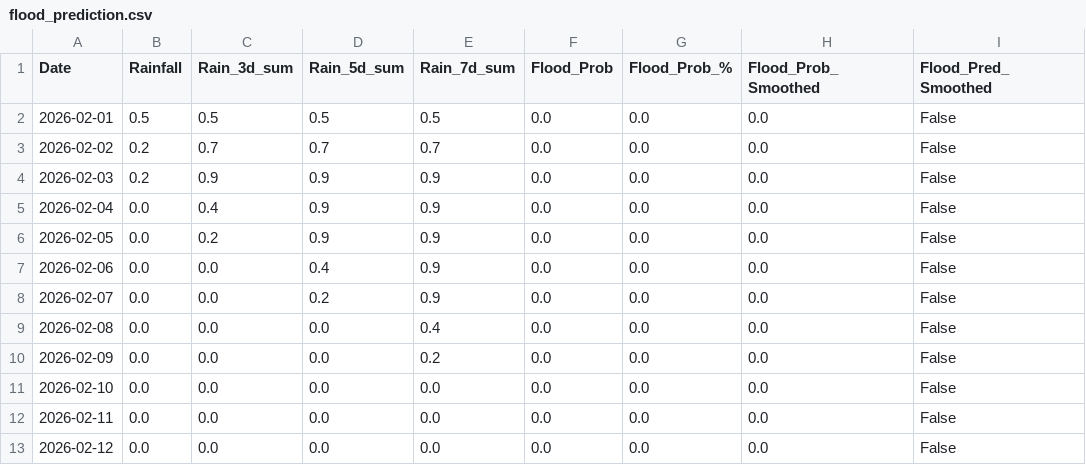
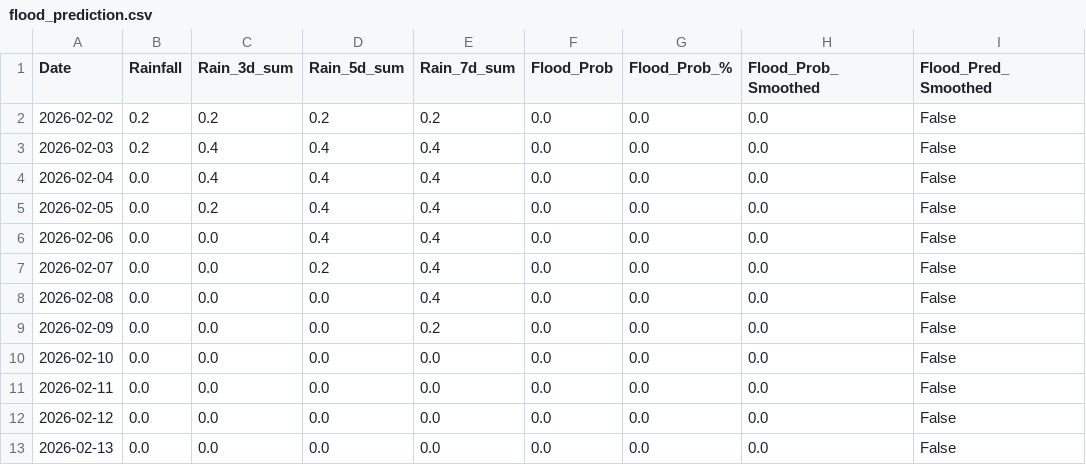
Before and after one commit to keshavkhandelwal13/Matsya-Flood-detector, a CSV file: backend/csv_generator/flood_prediction.csv, drawn as a sheet.

```diff
--- a/backend/csv_generator/flood_prediction.csv
+++ b/backend/csv_generator/flood_prediction.csv
@@ -1,9 +1,8 @@
 Date,Rainfall,Rain_3d_sum,Rain_5d_sum,Rain_7d_sum,Flood_Prob,Flood_Prob_%,Flood_Prob_Smoothed,Flood_Pred_Smoothed
-2026-02-01,0.5,0.5,0.5,0.5,0.0,0.0,0.0,False
-2026-02-02,0.2,0.7,0.7,0.7,0.0,0.0,0.0,False
-2026-02-03,0.2,0.9,0.9,0.9,0.0,0.0,0.0,False
-2026-02-04,0.0,0.4,0.9,0.9,0.0,0.0,0.0,False
-2026-02-05,0.0,0.2,0.9,0.9,0.0,0.0,0.0,False
-2026-02-06,0.0,0.0,0.4,0.9,0.0,0.0,0.0,False
-2026-02-07,0.0,0.0,0.2,0.9,0.0,0.0,0.0,False
+2026-02-02,0.2,0.2,0.2,0.2,0.0,0.0,0.0,False
+2026-02-03,0.2,0.4,0.4,0.4,0.0,0.0,0.0,False
+2026-02-04,0.0,0.4,0.4,0.4,0.0,0.0,0.0,False
+2026-02-05,0.0,0.2,0.4,0.4,0.0,0.0,0.0,False
+2026-02-06,0.0,0.0,0.4,0.4,0.0,0.0,0.0,False
+2026-02-07,0.0,0.0,0.2,0.4,0.0,0.0,0.0,False
 2026-02-08,0.0,0.0,0.0,0.4,0.0,0.0,0.0,False
@@ -13 +12,2 @@ Date,Rainfall,Rain_3d_sum,Rain_5d_sum,Rain_7d_sum,Flood_Prob,Flood_Prob_%,Flood_
 2026-02-12,0.0,0.0,0.0,0.0,0.0,0.0,0.0,False
+2026-02-13,0.0,0.0,0.0,0.0,0.0,0.0,0.0,False
```
Also changed, not shown: backend/flood_detector/flood_forecast.csv, 3 other files.
